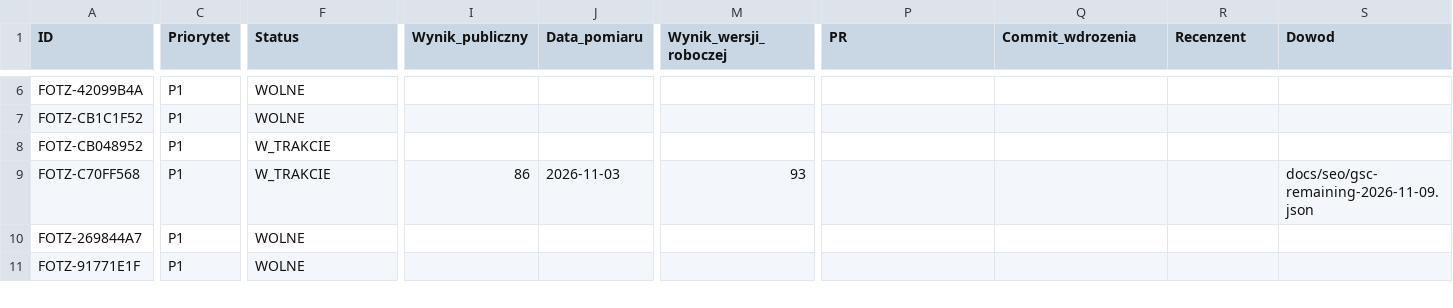
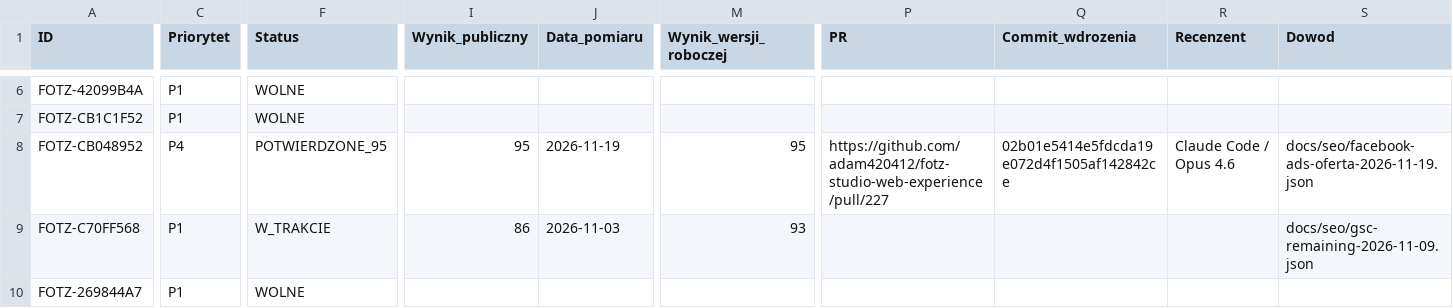
Before and after one commit to adam420412/fotz-studio-web-experience, a CSV file: docs/seo/ai-work-register.csv, drawn as a sheet; only a part is shown, gaps mark what is left out; the shorter side is filled out with more unchanged rows; the diff covers the shown part only; the diff names each change by its address in the sheet, - before the commit and + after, or states it on an @@ line.

Commit message:
Potwierdź produkcyjny wynik 95 dla oferty Facebook Ads (#228)

```diff
--- a/docs/seo/ai-work-register.csv
+++ b/docs/seo/ai-work-register.csv
-C8 (Priorytet): P1
+C8 (Priorytet): P4
-F8 (Status): W_TRAKCIE
+F8 (Status): POTWIERDZONE_95
-I8 (Wynik_publiczny): (empty)
+I8 (Wynik_publiczny): 95
-J8 (Data_pomiaru): (empty)
+J8 (Data_pomiaru): 2026-11-19
-M8 (Wynik_wersji_roboczej): (empty)
+M8 (Wynik_wersji_roboczej): 95
-P8 (PR): (empty)
+P8 (PR): https://github.com/adam420412/fotz-studio-web-experience/pull/227
-Q8 (Commit_wdrozenia): (empty)
+Q8 (Commit_wdrozenia): 02b01e5414e5fdcda19e072d4f1505af142842ce
-R8 (Recenzent): (empty)
+R8 (Recenzent): Claude Code / Opus 4.6
-S8 (Dowod): (empty)
+S8 (Dowod): docs/seo/facebook-ads-oferta-2026-11-19.json
```
Also changed, not shown: 2 edited cells elsewhere in this file, 1 other file.
